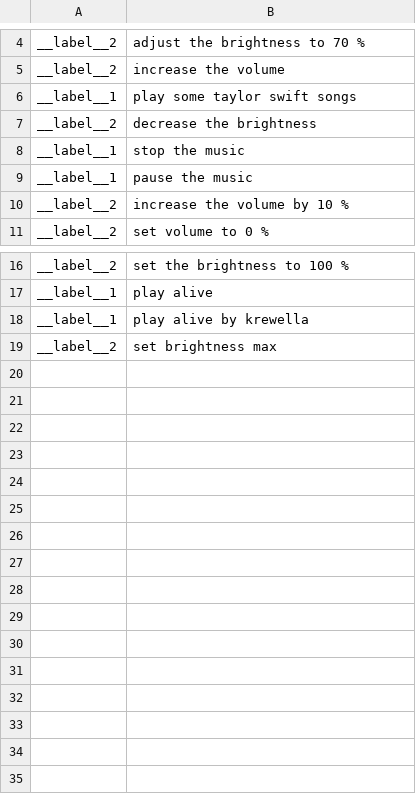
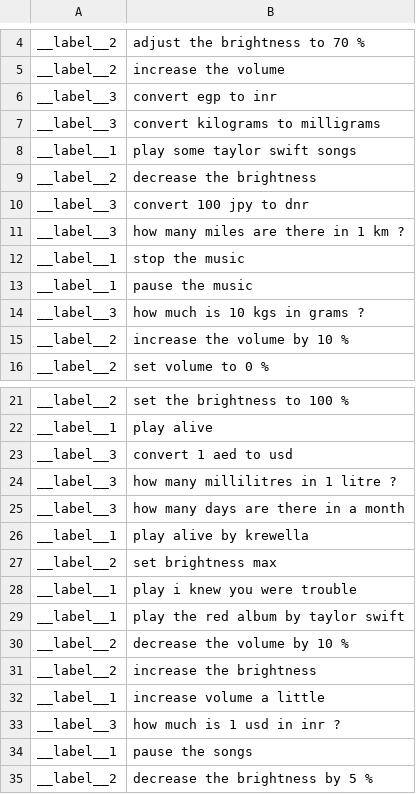
Before and after one commit to mnrozhkov/voiceai, a TSV file: fastText/voiceai-train.tsv, drawn as a sheet; only a part is shown, gaps mark what is left out; the diff names each change by its address in the sheet, - before the commit and + after, or states it on an @@ line.

Commit message:
Added type 3 of texts

```diff
--- a/fastText/voiceai-train.tsv
+++ b/fastText/voiceai-train.tsv
+row 6: __label__3 | convert egp to inr
+row 7: __label__3 | convert kilograms to milligrams
+row 10: __label__3 | convert 100 jpy to dnr
+row 11: __label__3 | how many miles are there in 1 km ?
+row 14: __label__3 | how much is 10 kgs in grams ?
+row 23: __label__3 | convert 1 aed to usd
+row 24: __label__3 | how many millilitres in 1 litre ?
+row 25: __label__3 | how many days are there in a month
+row 28: __label__1 | play i knew you were trouble
+row 29: __label__1 | play the red album by taylor swift
+row 30: __label__2 | decrease the volume by 10 %
+row 31: __label__2 | increase the brightness
+row 32: __label__1 | increase volume a little
+row 33: __label__3 | how much is 1 usd in inr ?
+row 34: __label__1 | pause the songs
+row 35: __label__2 | decrease the brightness by 5 %
```
Also changed, not shown: 7 other files.
